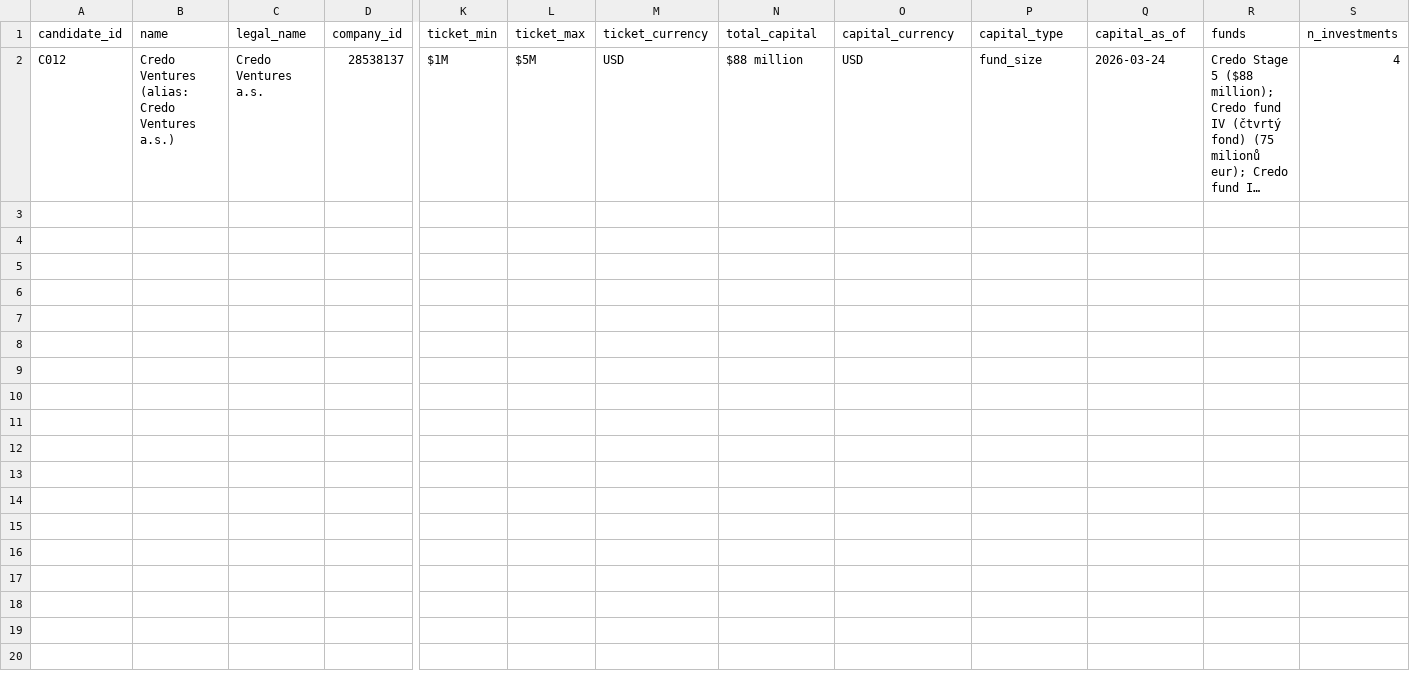
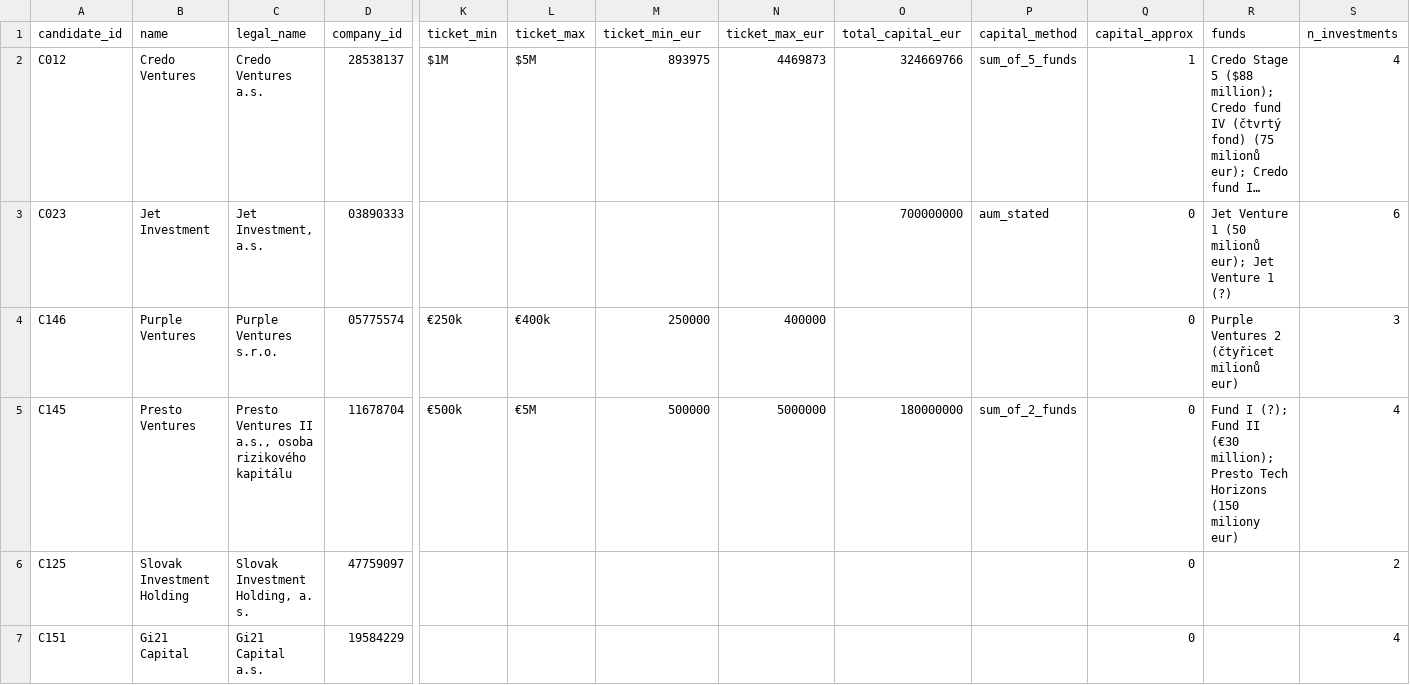
Before and after one commit to Matush77/Clientelo-task-a, a CSV file: data/processed/investors.csv, drawn as a sheet; only a part is shown, gaps mark what is left out; long unchanged cells end in …; rows hold the shown columns only; the diff names each change by its address in the sheet, - before the commit and + after, or states it on an @@ line.

```diff
--- a/data/processed/investors.csv
+++ b/data/processed/investors.csv
-M1: ticket_currency
+M1: ticket_min_eur
-N1: total_capital
+N1: ticket_max_eur
-O1: capital_currency
+O1: total_capital_eur
-P1: capital_type
+P1: capital_method
-Q1: capital_as_of
+Q1: capital_approx
-B2 (name): Credo Ventures (alias: Credo Ventures a.s.)
+B2 (name): Credo Ventures
-M2 (ticket_min_eur): USD
+M2 (ticket_min_eur): 893975
-N2 (ticket_max_eur): $88 million
+N2 (ticket_max_eur): 4469873
-O2 (total_capital_eur): USD
+O2 (total_capital_eur): 324669766
-P2 (capital_method): fund_size
+P2 (capital_method): sum_of_5_funds
-Q2 (capital_approx): 2026-03-24
+Q2 (capital_approx): 1
+row 3: C023 | Jet Investment | Jet Investment, a.s. | 03890333 |  |  |  |  | 700000000 | aum_stated | 0 | Jet Venture 1 (50 milionů eur); Jet Venture 1 (?) | 6
+row 4: C146 | Purple Ventures | Purple Ventures s.r.o. | 05775574 | €250k | €400k | 250000 | 400000 |  |  | 0 | Purple Ventures 2 (čtyřicet milionů eur) | 3
+row 5: C145 | Presto Ventures | Presto Ventures II a.s., osoba rizikového kapitálu | 11678704 | €500k | €5M | 500000 | 5000000 | 180000000 | sum_of_2_funds | 0 | Fund I (?); Fund II (€30 million); Presto Tech Horizons (150 miliony eur) | 4
+row 6: C125 | Slovak Investment Holding | Slovak Investment Holding, a. s. | 47759097 |  |  |  |  |  |  | 0 |  | 2
+row 7: C151 | Gi21 Capital | Gi21 Capital a.s. | 19584229 |  |  |  |  |  |  | 0 |  | 4
```
Also changed, not shown: 16 other files.
